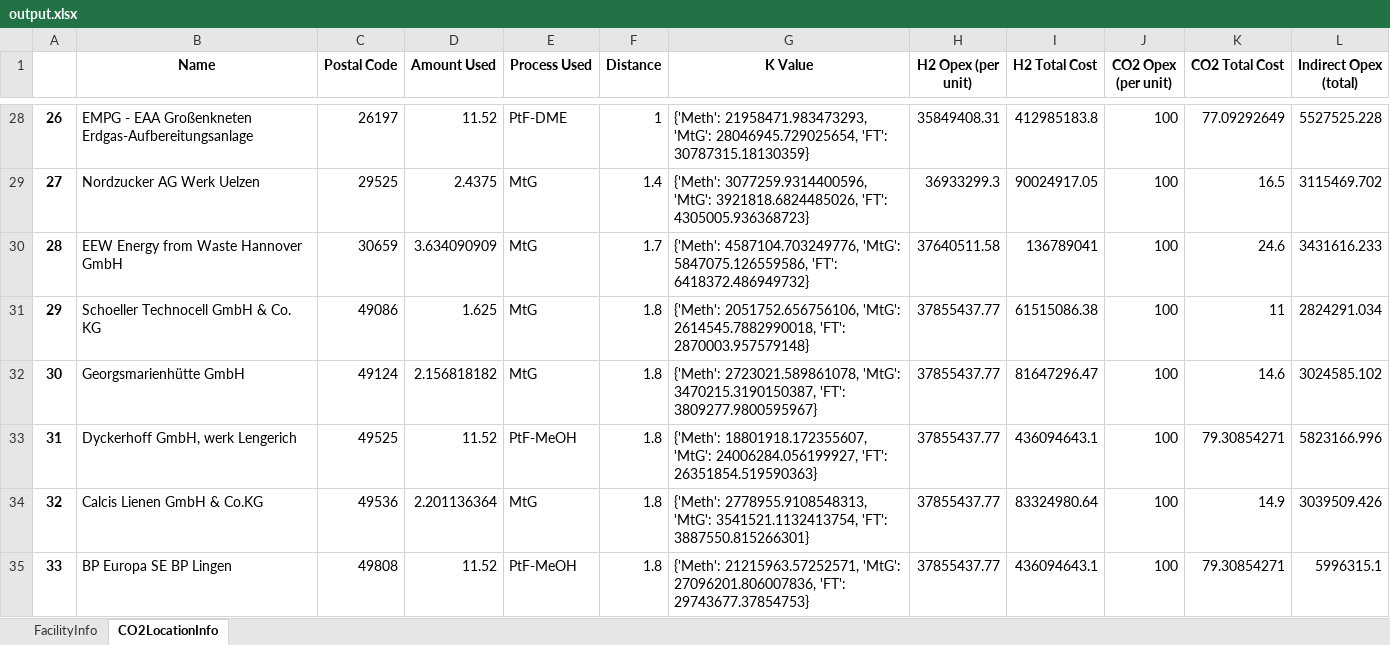
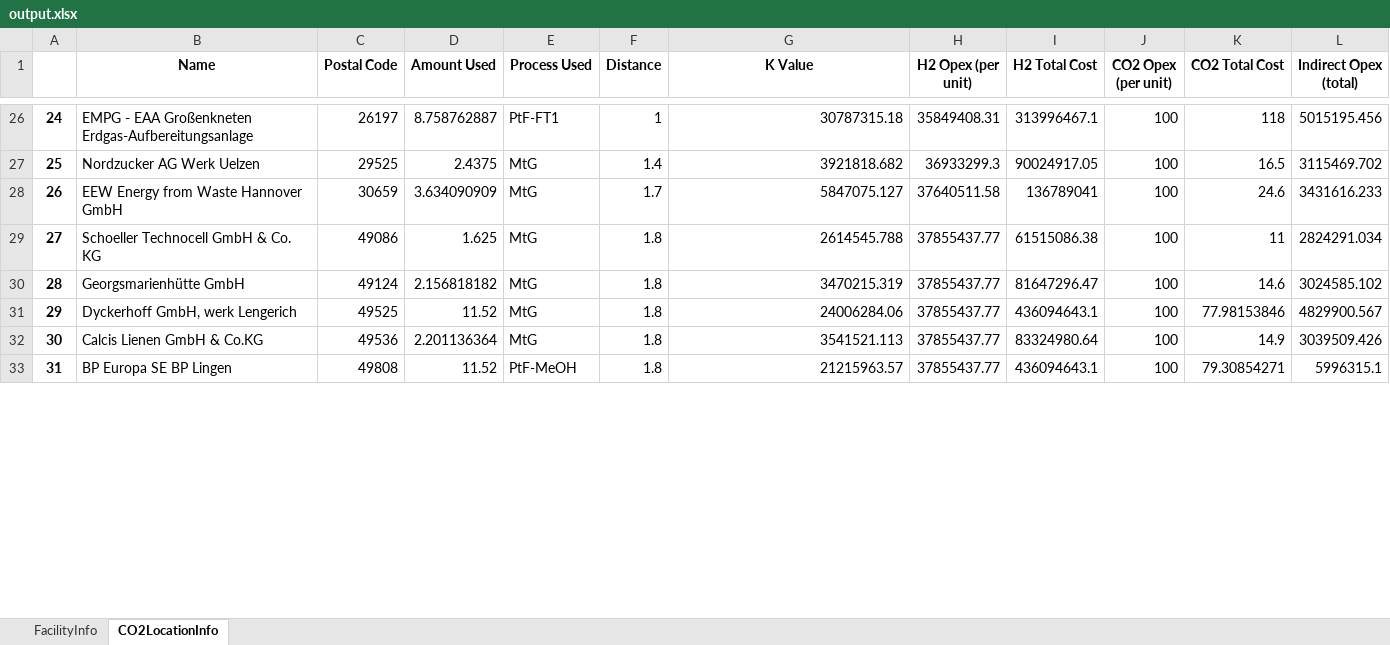
Before and after one commit to jtrobinson57/fscmodel-single-step, an Excel workbook: output.xlsx, sheet CO2LocationInfo, drawn as a sheet; only a part is shown, gaps mark what is left out; values as stored, in another font and other column widths than the file's, no borders; addresses are those after the commit; the diff covers the shown part only; the diff names each change by its address in the sheet, - before the commit and + after, or states it on an @@ line.

```diff
--- a/output.xlsx (sheet CO2LocationInfo)
+++ b/output.xlsx (sheet CO2LocationInfo)
@@ column A renumbered between rows 15 and 45 @@
-D26 (Amount Used): 11.52
+D26 (Amount Used): 8.758762887
-E26 (Process Used): PtF-DME
+E26 (Process Used): PtF-FT1
-G26 (K Value): {'Meth': 21958471.983473293, 'MtG': 28046945.729025654, 'FT': 30787315.18130359}
+G26 (K Value): 30787315.18
-I26 (H2 Total Cost): 412985183.8
+I26 (H2 Total Cost): 313996467.1
-K26 (CO2 Total Cost): 77.09292649
+K26 (CO2 Total Cost): 118
-L26 (Indirect Opex (total)): 5527525.228
+L26 (Indirect Opex (total)): 5015195.456
-G27 (K Value): {'Meth': 3077259.9314400596, 'MtG': 3921818.6824485026, 'FT': 4305005.936368723}
+G27 (K Value): 3921818.682
-G28 (K Value): {'Meth': 4587104.703249776, 'MtG': 5847075.126559586, 'FT': 6418372.486949732}
+G28 (K Value): 5847075.127
-G29 (K Value): {'Meth': 2051752.656756106, 'MtG': 2614545.7882990018, 'FT': 2870003.957579148}
+G29 (K Value): 2614545.788
-G30 (K Value): {'Meth': 2723021.589861078, 'MtG': 3470215.3190150387, 'FT': 3809277.9800595967}
+G30 (K Value): 3470215.319
-E31 (Process Used): PtF-MeOH
+E31 (Process Used): MtG
-G31 (K Value): {'Meth': 18801918.172355607, 'MtG': 24006284.056199927, 'FT': 26351854.519590363}
+G31 (K Value): 24006284.06
-K31 (CO2 Total Cost): 79.30854271
+K31 (CO2 Total Cost): 77.98153846
-L31 (Indirect Opex (total)): 5823166.996
+L31 (Indirect Opex (total)): 4829900.567
-G32 (K Value): {'Meth': 2778955.9108548313, 'MtG': 3541521.1132413754, 'FT': 3887550.815266301}
+G32 (K Value): 3541521.113
-G33 (K Value): {'Meth': 21215963.57252571, 'MtG': 27096201.806007836, 'FT': 29743677.37854753}
+G33 (K Value): 21215963.57
```
Also changed, not shown: 19 added rows, 7 removed rows and 87 edited cells elsewhere in this sheet, sheet FacilityInfo, Linear Single Step/output.xlsx, input_BAT2030.xlsx, 2 other files.
